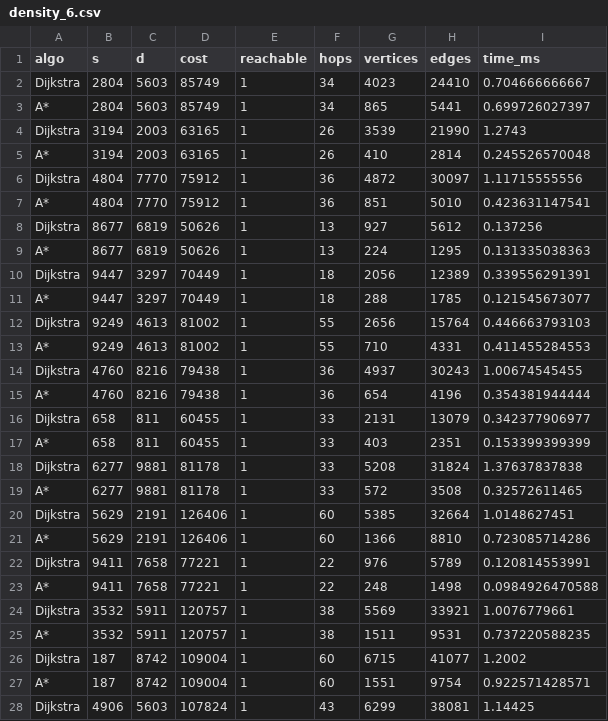
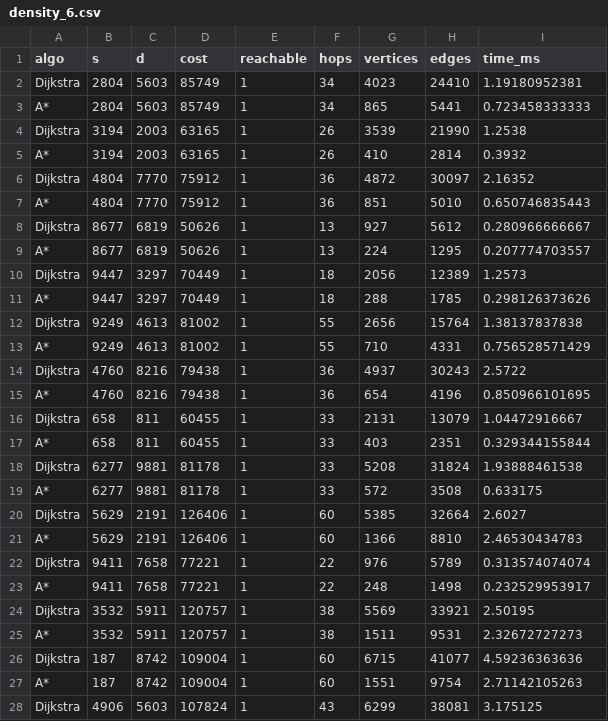
Before and after one commit to priyangshu-2007/Shortest-Path-Planning-in-a-Large-Scale-IoV-UAV-Mobility-Network-Project, a CSV file: results/density_6.csv, drawn as a sheet; only a part is shown; the diff covers the shown part only.

```diff
--- a/results/density_6.csv
+++ b/results/density_6.csv
@@ -1,28 +1,28 @@
 algo,s,d,cost,reachable,hops,vertices,edges,time_ms
-Dijkstra,2804,5603,85749,1,34,4023,24410,0.704666666667
-A*,2804,5603,85749,1,34,865,5441,0.699726027397
-Dijkstra,3194,2003,63165,1,26,3539,21990,1.2743
-A*,3194,2003,63165,1,26,410,2814,0.245526570048
-Dijkstra,4804,7770,75912,1,36,4872,30097,1.11715555556
-A*,4804,7770,75912,1,36,851,5010,0.423631147541
-Dijkstra,8677,6819,50626,1,13,927,5612,0.137256
-A*,8677,6819,50626,1,13,224,1295,0.131335038363
-Dijkstra,9447,3297,70449,1,18,2056,12389,0.339556291391
-A*,9447,3297,70449,1,18,288,1785,0.121545673077
-Dijkstra,9249,4613,81002,1,55,2656,15764,0.446663793103
-A*,9249,4613,81002,1,55,710,4331,0.411455284553
-Dijkstra,4760,8216,79438,1,36,4937,30243,1.00674545455
-A*,4760,8216,79438,1,36,654,4196,0.354381944444
-Dijkstra,658,811,60455,1,33,2131,13079,0.342377906977
-A*,658,811,60455,1,33,403,2351,0.153399399399
-Dijkstra,6277,9881,81178,1,33,5208,31824,1.37637837838
-A*,6277,9881,81178,1,33,572,3508,0.32572611465
-Dijkstra,5629,2191,126406,1,60,5385,32664,1.0148627451
-A*,5629,2191,126406,1,60,1366,8810,0.723085714286
-Dijkstra,9411,7658,77221,1,22,976,5789,0.120814553991
-A*,9411,7658,77221,1,22,248,1498,0.0984926470588
-Dijkstra,3532,5911,120757,1,38,5569,33921,1.0076779661
-A*,3532,5911,120757,1,38,1511,9531,0.737220588235
-Dijkstra,187,8742,109004,1,60,6715,41077,1.2002
-A*,187,8742,109004,1,60,1551,9754,0.922571428571
-Dijkstra,4906,5603,107824,1,43,6299,38081,1.14425
+Dijkstra,2804,5603,85749,1,34,4023,24410,1.19180952381
+A*,2804,5603,85749,1,34,865,5441,0.723458333333
+Dijkstra,3194,2003,63165,1,26,3539,21990,1.2538
+A*,3194,2003,63165,1,26,410,2814,0.3932
+Dijkstra,4804,7770,75912,1,36,4872,30097,2.16352
+A*,4804,7770,75912,1,36,851,5010,0.650746835443
+Dijkstra,8677,6819,50626,1,13,927,5612,0.280966666667
+A*,8677,6819,50626,1,13,224,1295,0.207774703557
+Dijkstra,9447,3297,70449,1,18,2056,12389,1.2573
+A*,9447,3297,70449,1,18,288,1785,0.298126373626
+Dijkstra,9249,4613,81002,1,55,2656,15764,1.38137837838
+A*,9249,4613,81002,1,55,710,4331,0.756528571429
+Dijkstra,4760,8216,79438,1,36,4937,30243,2.5722
+A*,4760,8216,79438,1,36,654,4196,0.850966101695
+Dijkstra,658,811,60455,1,33,2131,13079,1.04472916667
+A*,658,811,60455,1,33,403,2351,0.329344155844
+Dijkstra,6277,9881,81178,1,33,5208,31824,1.93888461538
+A*,6277,9881,81178,1,33,572,3508,0.633175
+Dijkstra,5629,2191,126406,1,60,5385,32664,2.6027
+A*,5629,2191,126406,1,60,1366,8810,2.46530434783
+Dijkstra,9411,7658,77221,1,22,976,5789,0.313574074074
+A*,9411,7658,77221,1,22,248,1498,0.232529953917
+Dijkstra,3532,5911,120757,1,38,5569,33921,2.50195
+A*,3532,5911,120757,1,38,1511,9531,2.32672727273
+Dijkstra,187,8742,109004,1,60,6715,41077,4.59236363636
+A*,187,8742,109004,1,60,1551,9754,2.71142105263
+Dijkstra,4906,5603,107824,1,43,6299,38081,3.175125
```
Also changed, not shown: 33 edited cells elsewhere in this file, results/all_results.csv, results/density_8.csv, 33 other files.
